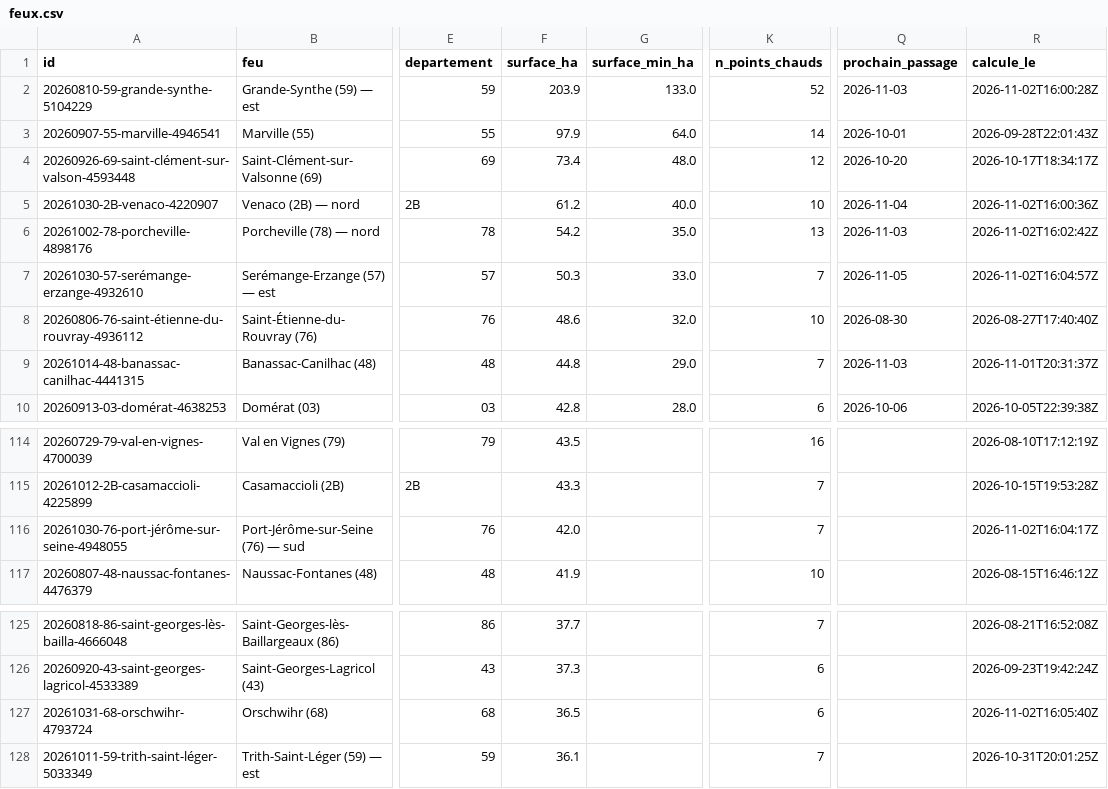
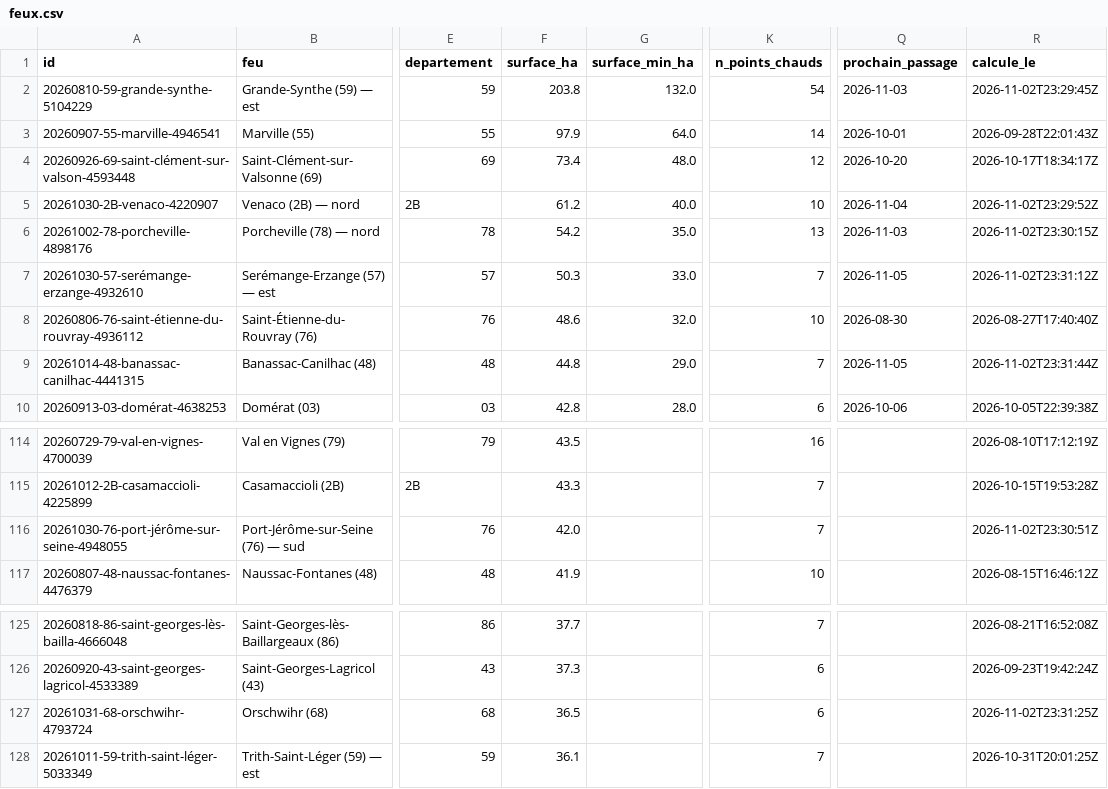
Before and after one commit to r0bp3nguin/brulis, a CSV file: site/data/feux.csv, drawn as a sheet; only a part is shown, gaps mark what is left out; the diff names each change by its address in the sheet, - before the commit and + after, or states it on an @@ line.

```diff
--- a/site/data/feux.csv
+++ b/site/data/feux.csv
-F2 (surface_ha): 203.9
+F2 (surface_ha): 203.8
-G2 (surface_min_ha): 133.0
+G2 (surface_min_ha): 132.0
-K2 (n_points_chauds): 52
+K2 (n_points_chauds): 54
-R2 (calcule_le): 2026-11-02T16:00:28Z
+R2 (calcule_le): 2026-11-02T23:29:45Z
-R5 (calcule_le): 2026-11-02T16:00:36Z
+R5 (calcule_le): 2026-11-02T23:29:52Z
-R6 (calcule_le): 2026-11-02T16:02:42Z
+R6 (calcule_le): 2026-11-02T23:30:15Z
-R7 (calcule_le): 2026-11-02T16:04:57Z
+R7 (calcule_le): 2026-11-02T23:31:12Z
-Q9 (prochain_passage): 2026-11-03
+Q9 (prochain_passage): 2026-11-05
-R9 (calcule_le): 2026-11-01T20:31:37Z
+R9 (calcule_le): 2026-11-02T23:31:44Z
-R116 (calcule_le): 2026-11-02T16:04:17Z
+R116 (calcule_le): 2026-11-02T23:30:51Z
-R127 (calcule_le): 2026-11-02T16:05:40Z
+R127 (calcule_le): 2026-11-02T23:31:25Z
```
Also changed, not shown: 14 other files.
